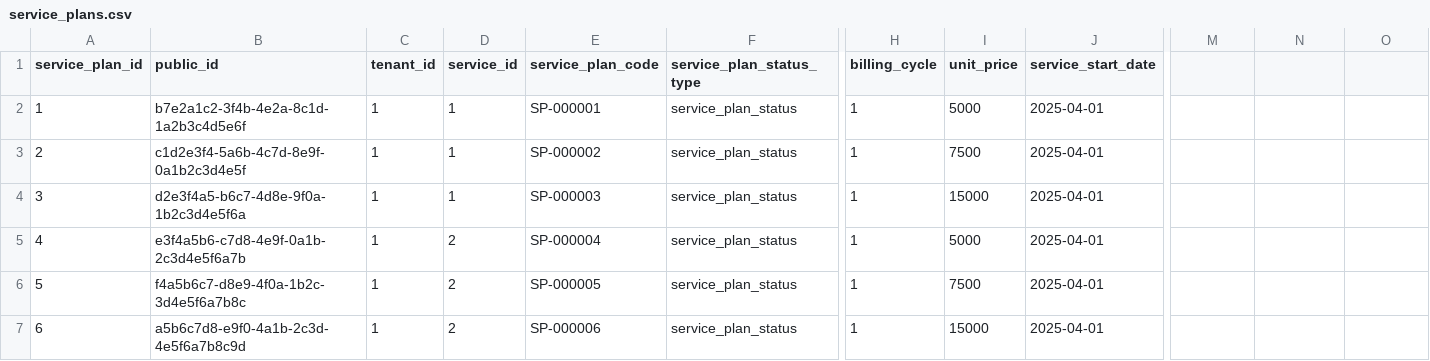
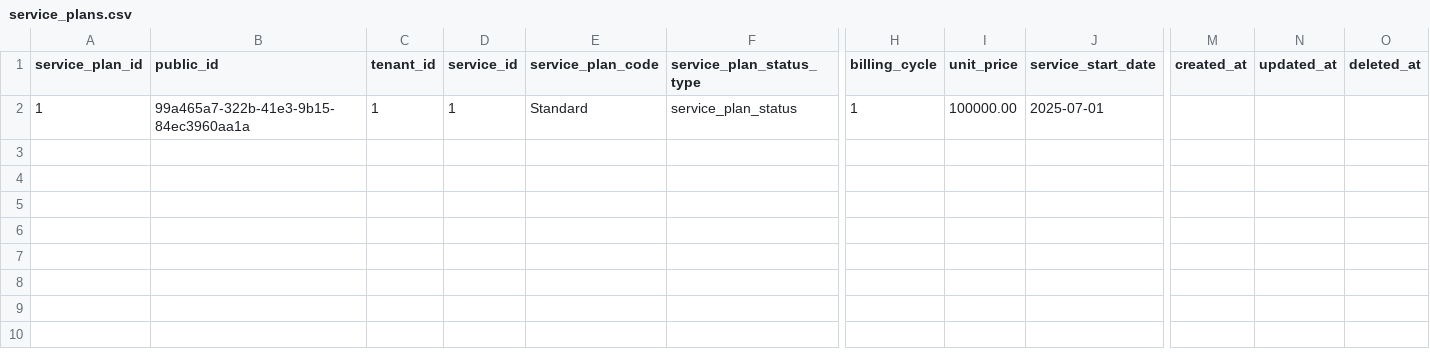
Before and after one commit to l-ryuya/linus-dbo-dd, a CSV file: database/seeders/base/csv/service_plans.csv, drawn as a sheet; only a part is shown, gaps mark what is left out; rows hold the shown columns only; the diff names each change by its address in the sheet, - before the commit and + after, or states it on an @@ line.

```diff
--- a/database/seeders/base/csv/service_plans.csv
+++ b/database/seeders/base/csv/service_plans.csv
-M1: (empty)
+M1: created_at
-N1: (empty)
+N1: updated_at
-O1: (empty)
+O1: deleted_at
-B2 (public_id): b7e2a1c2-3f4b-4e2a-8c1d-1a2b3c4d5e6f
+B2 (public_id): 99a465a7-322b-41e3-9b15-84ec3960aa1a
-E2 (service_plan_code): SP-000001
+E2 (service_plan_code): Standard
-I2 (unit_price): 5000
+I2 (unit_price): 100000.00
-J2 (service_start_date): 2025-04-01
+J2 (service_start_date): 2025-07-01
-row 3: 2 | c1d2e3f4-5a6b-4c7d-8e9f-0a1b2c3d4e5f | 1 | 1 | SP-000002 | service_plan_status | 1 | 7500 | 2025-04-01
-row 4: 3 | d2e3f4a5-b6c7-4d8e-9f0a-1b2c3d4e5f6a | 1 | 1 | SP-000003 | service_plan_status | 1 | 15000 | 2025-04-01
-row 5: 4 | e3f4a5b6-c7d8-4e9f-0a1b-2c3d4e5f6a7b | 1 | 2 | SP-000004 | service_plan_status | 1 | 5000 | 2025-04-01
-row 6: 5 | f4a5b6c7-d8e9-4f0a-1b2c-3d4e5f6a7b8c | 1 | 2 | SP-000005 | service_plan_status | 1 | 7500 | 2025-04-01
-row 7: 6 | a5b6c7d8-e9f0-4a1b-2c3d-4e5f6a7b8c9d | 1 | 2 | SP-000006 | service_plan_status | 1 | 15000 | 2025-04-01
```
Also changed, not shown: database/seeders/base/csv/DF04_tenants_202506061254.csv, database/seeders/base/csv/service_contracts.csv, 11 other files.
